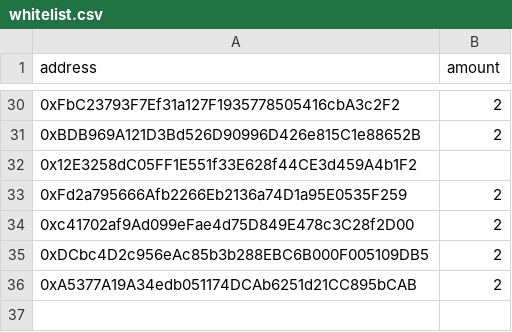
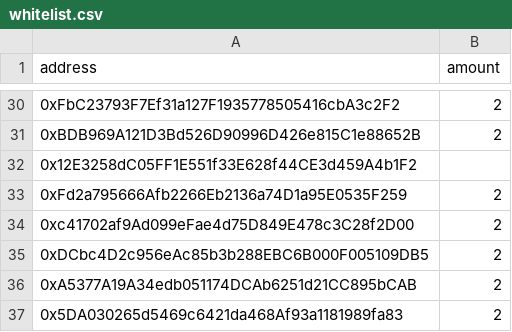
Before and after one commit to ethtigers/tigers_whitelist, a CSV file: whitelist.csv, drawn as a sheet; only a part is shown, gaps mark what is left out.

Commit message:
Update whitelist.csv

```diff
--- a/whitelist.csv
+++ b/whitelist.csv
@@ -36 +36,2 @@ address;amount
 0xA5377A19A34edb051174DCAb6251d21CC895bCAB;2
+0x5DA030265d5469c6421da468Af93a1181989fa83;2
```
